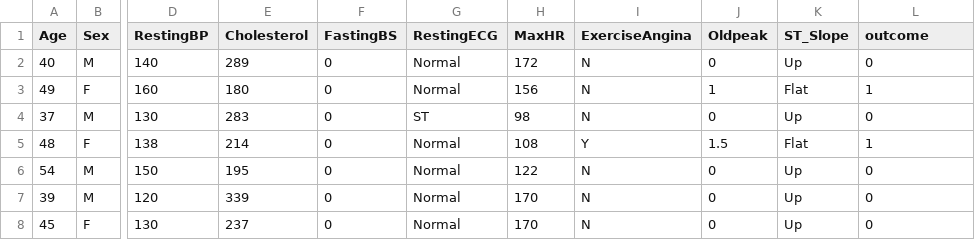
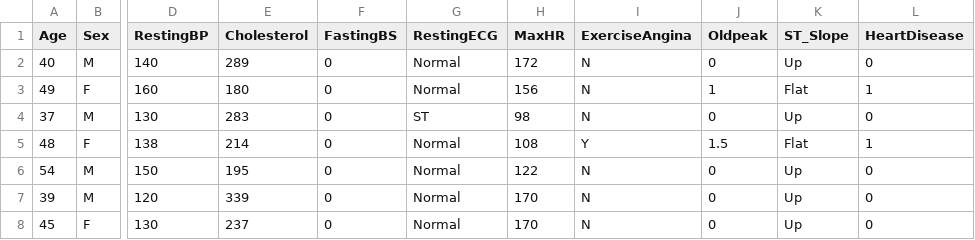
Before and after one commit to ParasJain1803/Heart_plus, a CSV file: heart-plus/final/heart_disease_data.csv (was heart-plus/test-project/heart_disease.csv), drawn as a sheet; only a part is shown, gaps mark what is left out; the diff names each change by its address in the sheet, - before the commit and + after, or states it on an @@ line.

```diff
--- a/heart-plus/test-project/heart_disease.csv
+++ b/heart-plus/final/heart_disease_data.csv
-L1: outcome
+L1: HeartDisease
```
Also changed, not shown: 16 other files.
